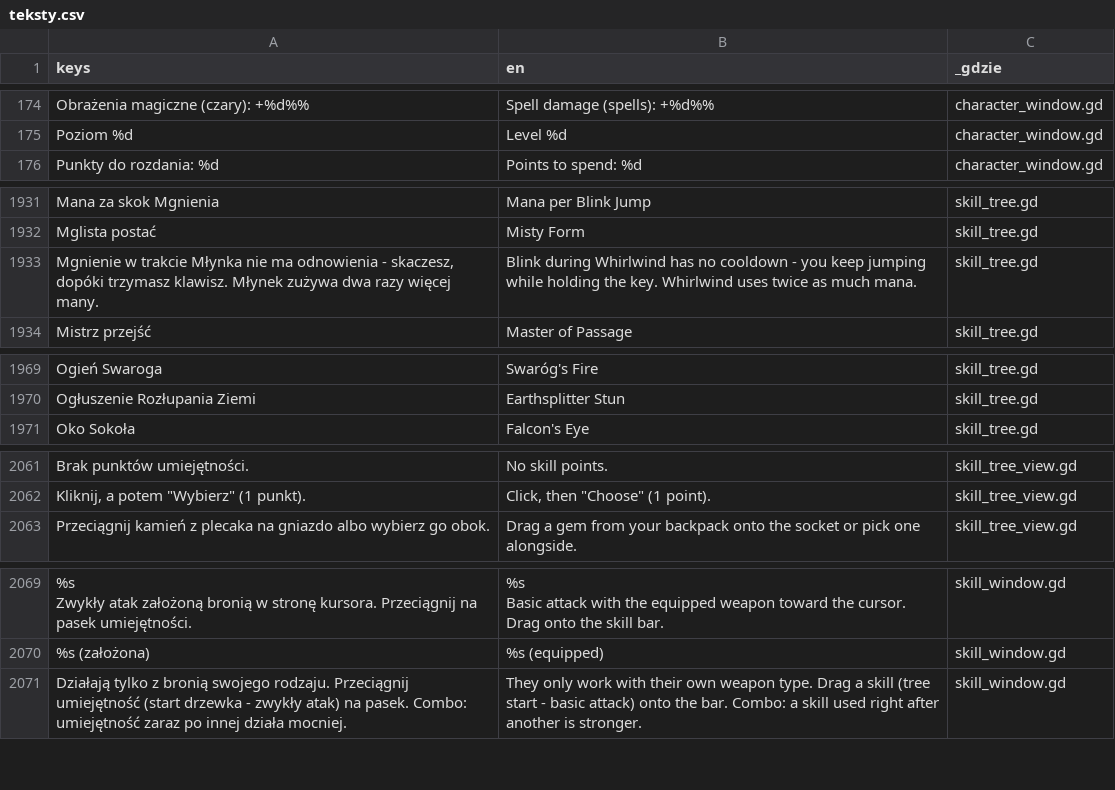
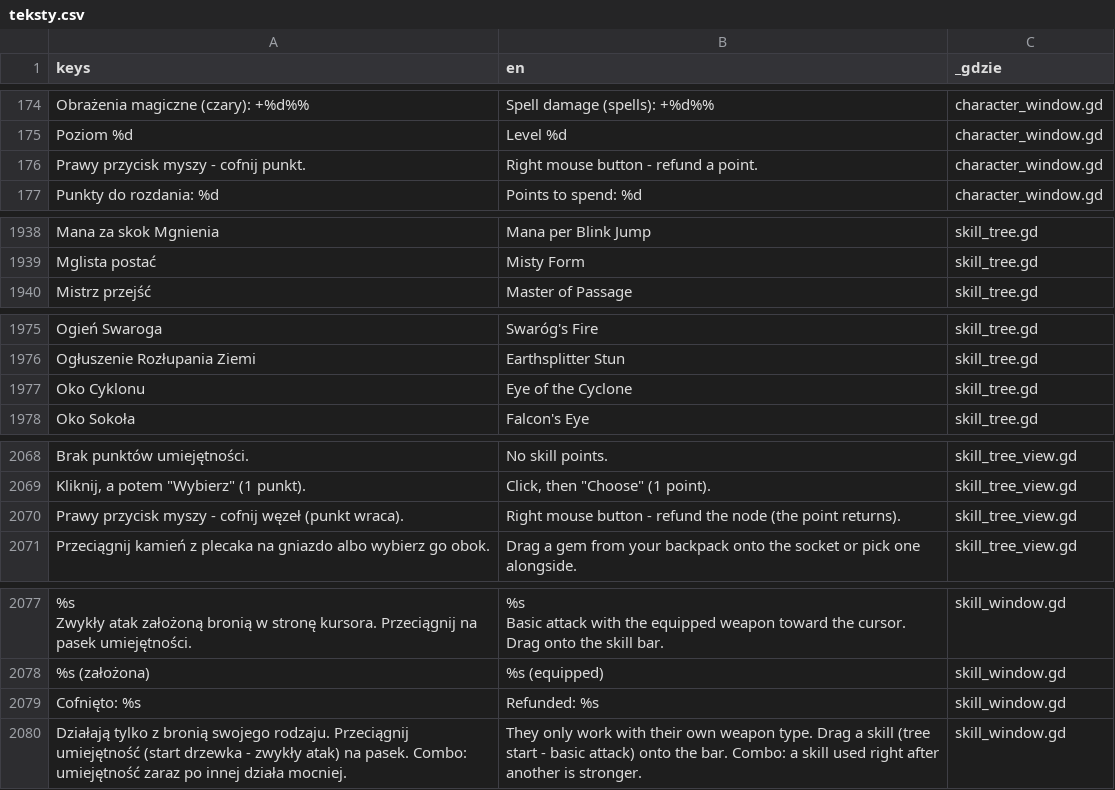
Before and after one commit to slota145/Watra, a CSV file: translations/teksty.csv, drawn as a sheet; only a part is shown, gaps mark what is left out; removed rows and columns are numbered as before the commit, all else as after; the diff covers the shown part only; the diff names each change by its address in the sheet, - before the commit and + after, or states it on an @@ line.

```diff
--- a/translations/teksty.csv
+++ b/translations/teksty.csv
+row 176: Prawy przycisk myszy - cofnij punkt. | Right mouse button - refund a point. | character_window.gd
-row 1933: Mgnienie w trakcie Młynka nie ma odnowienia - skaczesz, dopóki trzymasz klawisz. Młynek zużywa dwa razy więcej many. | Blink during Whirlwind has no cooldown - you keep jumping while holding the key. Whirlwind uses twice as much mana. | skill_tree.gd
+row 1977: Oko Cyklonu | Eye of the Cyclone | skill_tree.gd
+row 2070: Prawy przycisk myszy - cofnij węzeł (punkt wraca). | Right mouse button - refund the node (the point returns). | skill_tree_view.gd
+row 2079: Cofnięto: %s | Refunded: %s | skill_window.gd
```
Also changed, not shown: 9 added rows and 1 removed row elsewhere in this file, 32 other files.
